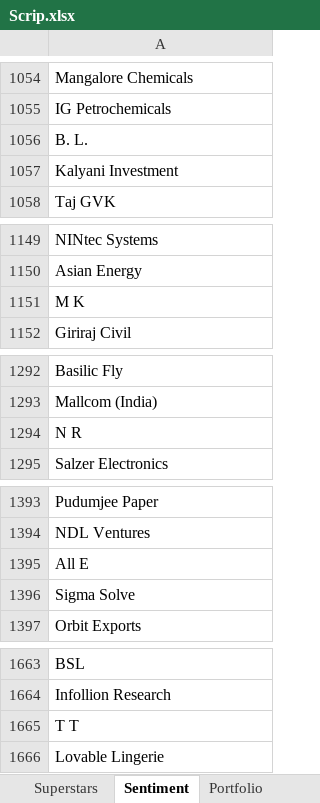
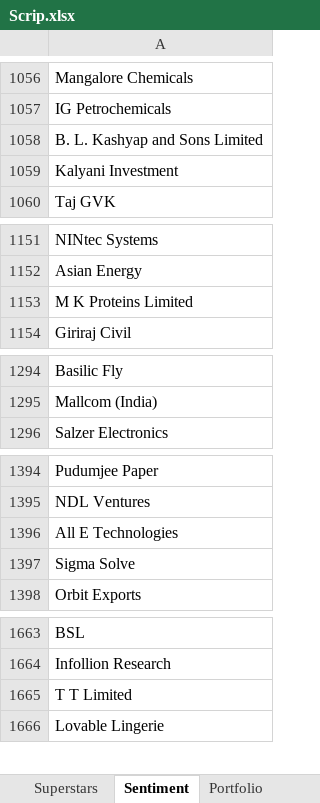
Before and after one commit to ranguchamy/ML_Indian_Stocks, an Excel workbook: Scrip.xlsx, sheet Sentiment, drawn as a sheet; only a part is shown, gaps mark what is left out; values as stored, in another font and other column widths than the file's, no borders; removed rows and columns are numbered as before the commit, all else as after; the diff covers the shown part only; the diff names each change by its address in the sheet, - before the commit and + after, or states it on an @@ line.

```diff
--- a/Scrip.xlsx (sheet Sentiment)
+++ b/Scrip.xlsx (sheet Sentiment)
-A1058: B. L.
+A1058: B. L. Kashyap and Sons Limited
-A1153: M K
+A1153: M K Proteins Limited
-row 1294: N R
-A1396: All E
+A1396: All E Technologies
-A1665: T T
+A1665: T T Limited
```
Also changed, not shown: 2 added rows, 2 removed rows and 4 edited cells elsewhere in this sheet, sheet Top1000NSE, sheet Sheet1, sheet Portfolio, 1 other file.
